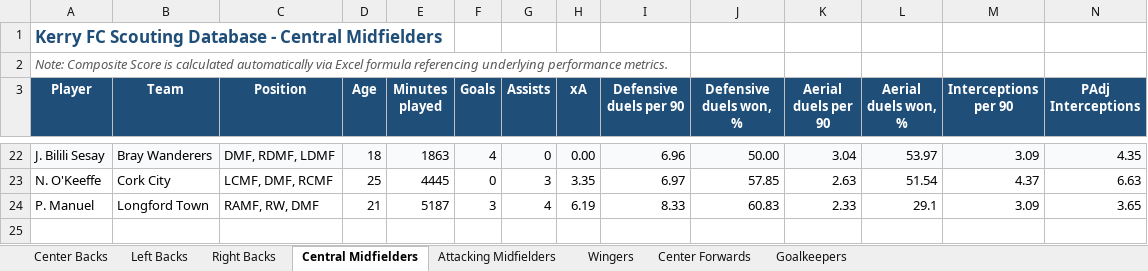
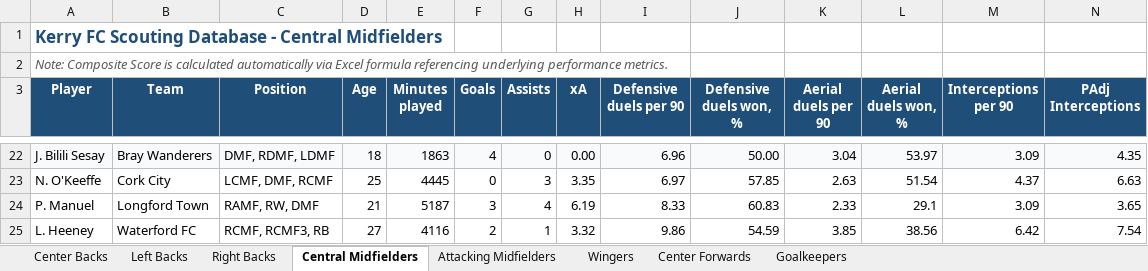
Before and after one commit to coachcollopy-eng/kerry-fc-scouting, an Excel workbook: Kerry_FC_Master_Scouting_Database_2026.xlsx, sheet Central Midfielders, drawn as a sheet; only a part is shown, gaps mark what is left out; values as stored, in another font and other column widths than the file's, no borders; rows hold the shown columns only; the diff names each change by its address in the sheet, - before the commit and + after, or states it on an @@ line.

Commit message:
Add files via upload

```diff
--- a/Kerry_FC_Master_Scouting_Database_2026.xlsx (sheet Central Midfielders)
+++ b/Kerry_FC_Master_Scouting_Database_2026.xlsx (sheet Central Midfielders)
+row 25: L. Heeney | Waterford FC | RCMF, RCMF3, RB | 27 | 4116 | 2 | 1 | 3.32 | 9.86 | 54.59 | 3.85 | 38.56 | 6.42 | 7.54
```
